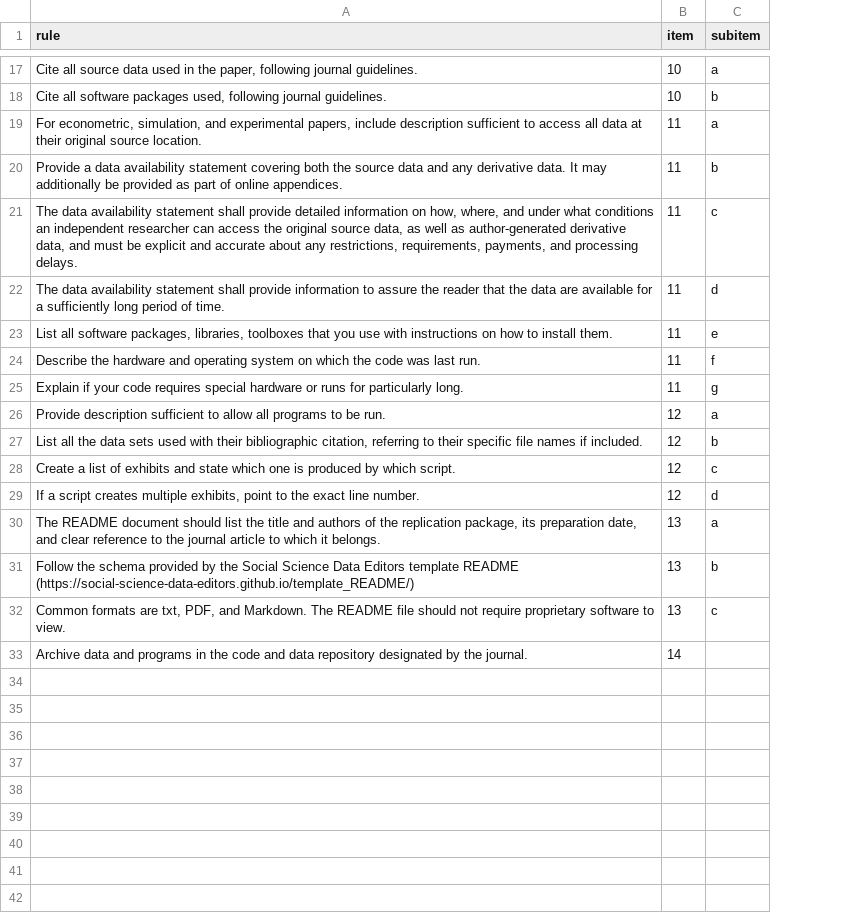
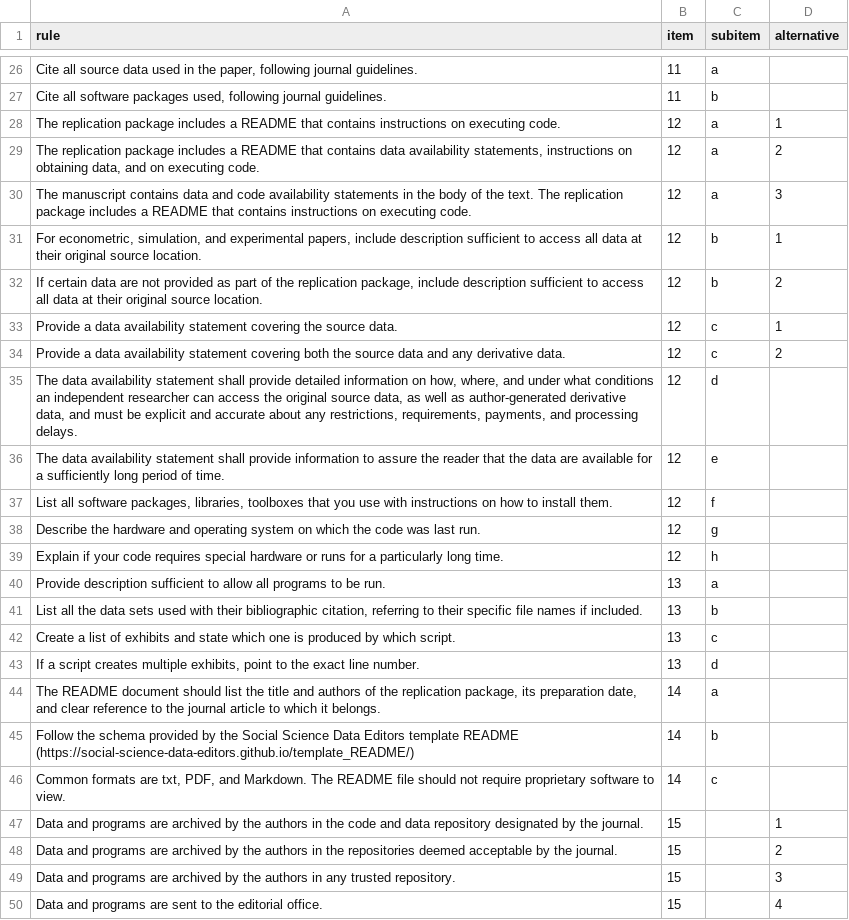
Before and after one commit to REStud/guidance, a CSV file: RRS/rule.csv, drawn as a sheet; only a part is shown, gaps mark what is left out; removed rows and columns are numbered as before the commit, all else as after; the diff covers the shown part only; the diff names each change by its address in the sheet, - before the commit and + after, or states it on an @@ line.

Commit message:
Refactoring the rules somewhat
This probably breaks the scripts, they are not debugged.
An additional column appears that allows for alternates (for a given item/subitem). This should be used as a selector in the pattern, eg. restud.csv, but it could also be used in a selector app to enforce that one of a set of alternates is chosen.

```diff
--- a/RRS/rule.csv
+++ b/RRS/rule.csv
+column D (alternative), row 31: 1
-B26:B27 (item): 10
+B26:B27 (item): 11
+row 28: The replication package includes a README that contains instructions on executing code. | 12 | a | 1
+row 29: The replication package includes a README that contains data availability statements, instructions on obtaining data, and on executing code. | 12 | a | 2
+row 30: The manuscript contains data and code availability statements in the body of the text. The replication package includes a README that contains instructions on executing code. | 12 | a | 3
-B31 (item): 11
+B31 (item): 12
-C31 (subitem): a
+C31 (subitem): b
-row 20: Provide a data availability statement covering both the source data and any derivative data. It may additionally be provided as part of online appendices. | 11 | b
+row 32: If certain data are not provided as part of the replication package, include description sufficient to access all data at their original source location. | 12 | b | 2
+row 33: Provide a data availability statement covering the source data. | 12 | c | 1
+row 34: Provide a data availability statement covering both the source data and any derivative data. | 12 | c | 2
-B35:B38 (item): 11
+B35:B38 (item): 12
-C35 (subitem): c
+C35 (subitem): d
-C36 (subitem): d
+C36 (subitem): e
-C37 (subitem): e
+C37 (subitem): f
-C38 (subitem): f
+C38 (subitem): g
-row 25: Explain if your code requires special hardware or runs for particularly long. | 11 | g
+row 39: Explain if your code requires special hardware or runs for a particularly long time. | 12 | h
-B40:B43 (item): 12
+B40:B43 (item): 13
-B44:B46 (item): 13
+B44:B46 (item): 14
-row 33: Archive data and programs in the code and data repository designated by the journal. | 14
+row 47: Data and programs are archived by the authors in the code and data repository designated by the journal. | 15 |  | 1
+row 48: Data and programs are archived by the authors in the repositories deemed acceptable by the journal. | 15 |  | 2
+row 49: Data and programs are archived by the authors in any trusted repository. | 15 |  | 3
+row 50: Data and programs are sent to the editorial office. | 15 |  | 4
```
Also changed, not shown: 15 added rows, 6 removed rows and 12 edited cells elsewhere in this file, RRS/item.csv, 2 other files.
